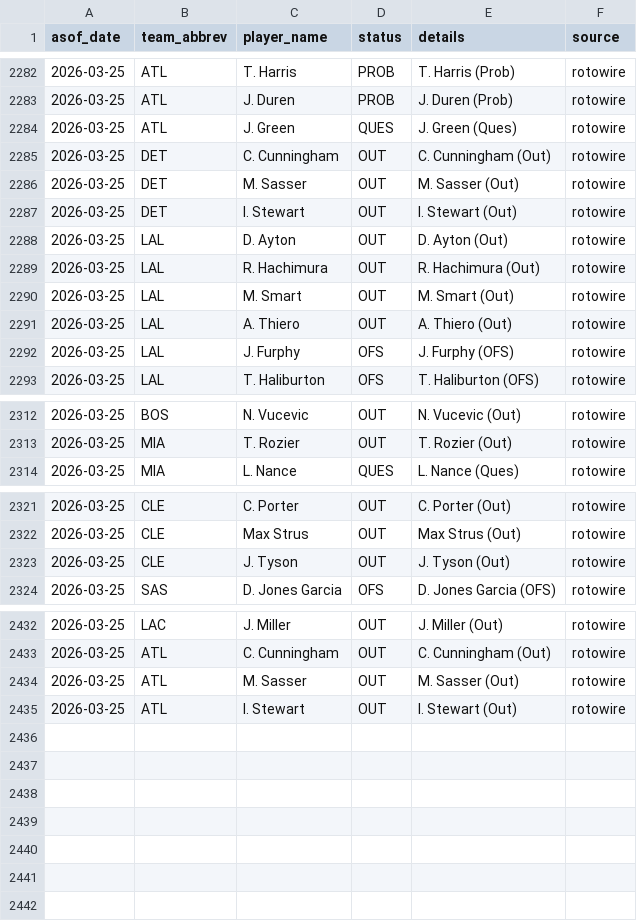
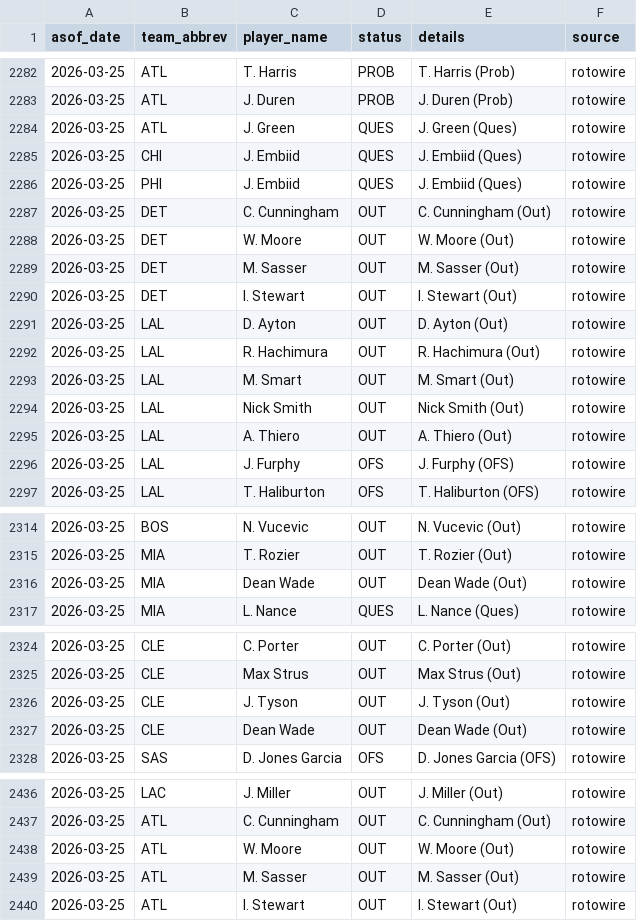
Before and after one commit to oliver-monday/NBAgent, a CSV file: logs/injury_log.csv, drawn as a sheet; only a part is shown, gaps mark what is left out; the diff names each change by its address in the sheet, - before the commit and + after, or states it on an @@ line.

```diff
--- a/logs/injury_log.csv
+++ b/logs/injury_log.csv
@@ row 2302 moved to row 2285: 2026-03-25 @@
@@ row 2306 moved to row 2286: 2026-03-25 @@
+row 2288: 2026-03-25 | DET | W. Moore | OUT | W. Moore (Out) | rotowire
+row 2294: 2026-03-25 | LAL | Nick Smith | OUT | Nick Smith (Out) | rotowire
+row 2316: 2026-03-25 | MIA | Dean Wade | OUT | Dean Wade (Out) | rotowire
+row 2327: 2026-03-25 | CLE | Dean Wade | OUT | Dean Wade (Out) | rotowire
+row 2438: 2026-03-25 | ATL | W. Moore | OUT | W. Moore (Out) | rotowire
```
Also changed, not shown: 1 other file.
